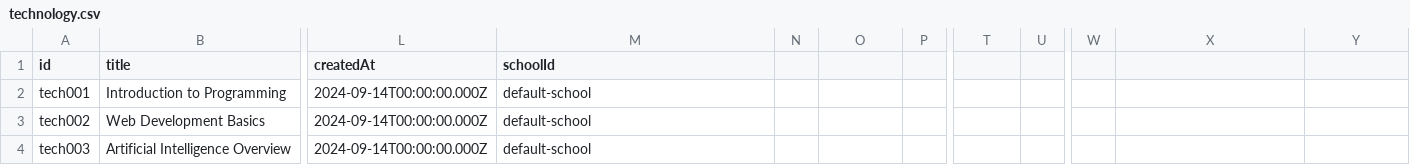
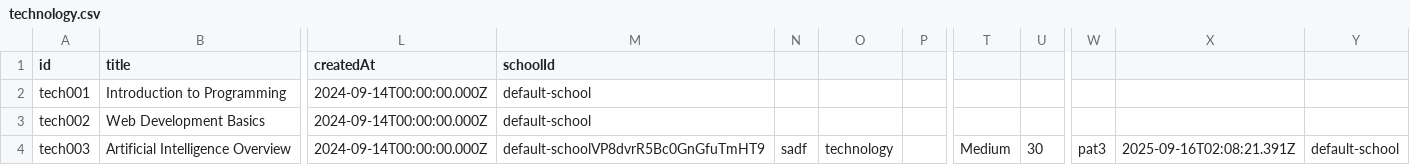
Before and after one commit to PatGuettler/potential-potato, a CSV file: data/lessons/technology.csv, drawn as a sheet; only a part is shown, gaps mark what is left out; the diff names each change by its address in the sheet, - before the commit and + after, or states it on an @@ line.

```diff
--- a/data/lessons/technology.csv
+++ b/data/lessons/technology.csv
-M4 (schoolId): default-school
+M4 (schoolId): default-schoolVP8dvrR5Bc0GnGfuTmHT9
-N4: (empty)
+N4: sadf
-O4: (empty)
+O4: technology
-T4: (empty)
+T4: Medium
-U4: (empty)
+U4: 30
-W4: (empty)
+W4: pat3
-X4: (empty)
+X4: 2025-09-16T02:08:21.391Z
-Y4: (empty)
+Y4: default-school
```
Also changed, not shown: data/lessons/mathematics.csv, 8 other files.
